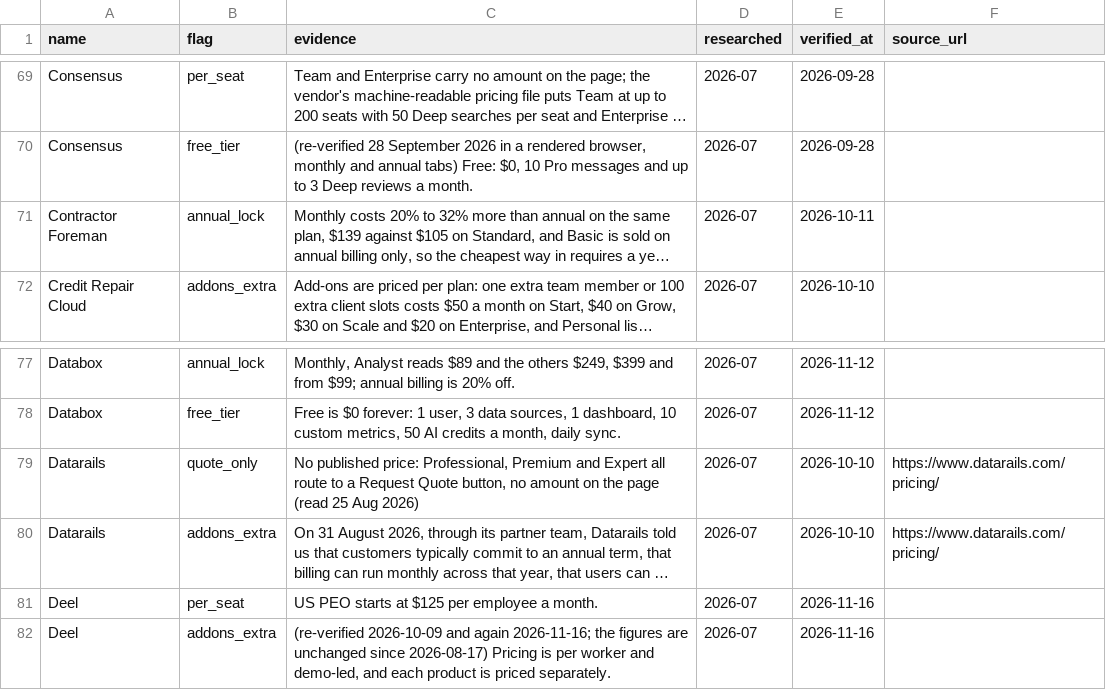
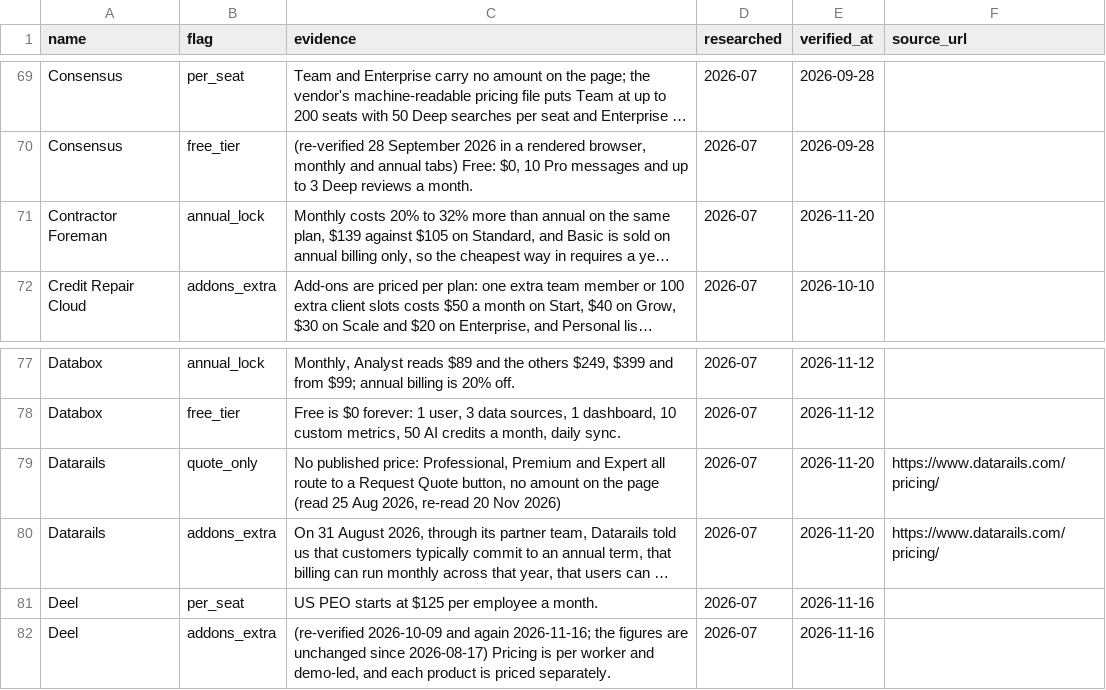
Before and after one commit to NewBegin-gif/officesoftwaremarketplace, a CSV file: data/osm-flags.csv, drawn as a sheet; only a part is shown, gaps mark what is left out; long unchanged cells end in …; the diff names each change by its address in the sheet, - before the commit and + after, or states it on an @@ line.

```diff
--- a/data/osm-flags.csv
+++ b/data/osm-flags.csv
-E71 (verified_at): 2026-10-11
+E71 (verified_at): 2026-11-20
-C79 (evidence): …25 Aug 2026)
+C79 (evidence): …25 Aug 2026, re-read 20 Nov 2026)
-E79:E80 (verified_at): 2026-10-10
+E79:E80 (verified_at): 2026-11-20
```
Also changed, not shown: data/osm-tools.csv, 10 other files.
